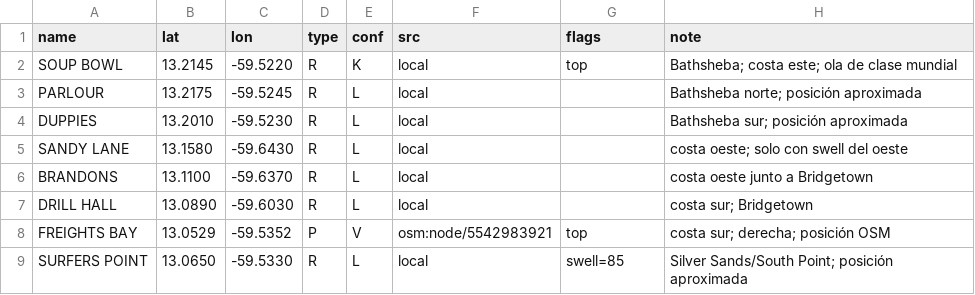
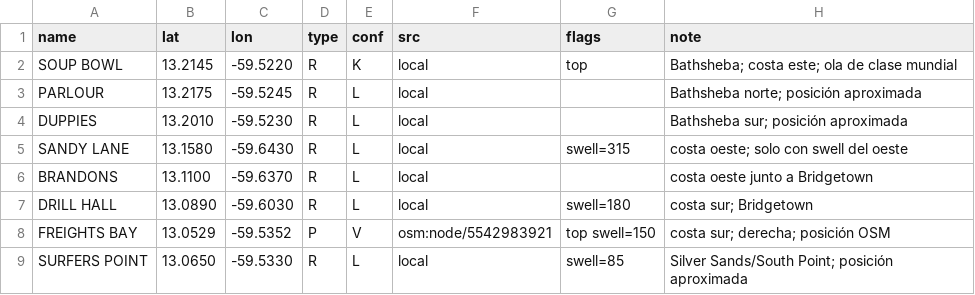
Before and after one commit to scgm11/surf-dawn-data, a CSV file: seeds/spots/BB-ALL.csv, drawn as a sheet.

```diff
--- a/seeds/spots/BB-ALL.csv
+++ b/seeds/spots/BB-ALL.csv
@@ -4,6 +4,6 @@ PARLOUR,13.2175,-59.5245,R,L,local,,Bathsheba norte; posición aproximada
 DUPPIES,13.2010,-59.5230,R,L,local,,Bathsheba sur; posición aproximada
-SANDY LANE,13.1580,-59.6430,R,L,local,,costa oeste; solo con swell del oeste
+SANDY LANE,13.1580,-59.6430,R,L,local,swell=315,costa oeste; solo con swell del oeste
 BRANDONS,13.1100,-59.6370,R,L,local,,costa oeste junto a Bridgetown
-DRILL HALL,13.0890,-59.6030,R,L,local,,costa sur; Bridgetown
-FREIGHTS BAY,13.0529,-59.5352,P,V,osm:node/5542983921,top,costa sur; derecha; posición OSM
+DRILL HALL,13.0890,-59.6030,R,L,local,swell=180,costa sur; Bridgetown
+FREIGHTS BAY,13.0529,-59.5352,P,V,osm:node/5542983921,top swell=150,costa sur; derecha; posición OSM
 SURFERS POINT,13.0650,-59.5330,R,L,local,swell=85,Silver Sands/South Point; posición aproximada
```
Also changed, not shown: seeds/spots/CA-BC-VI.csv, seeds/spots/PE-NOR.csv, 28 other files.
